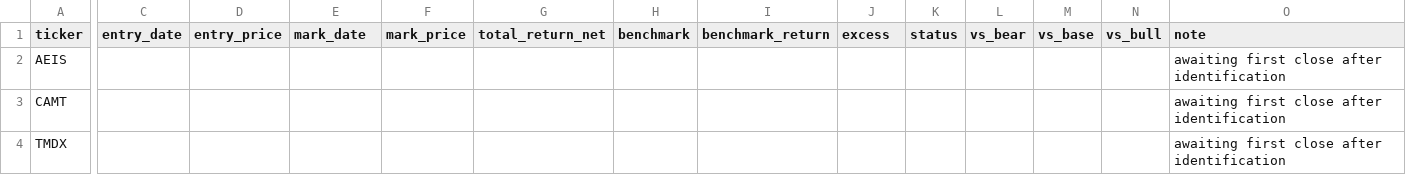
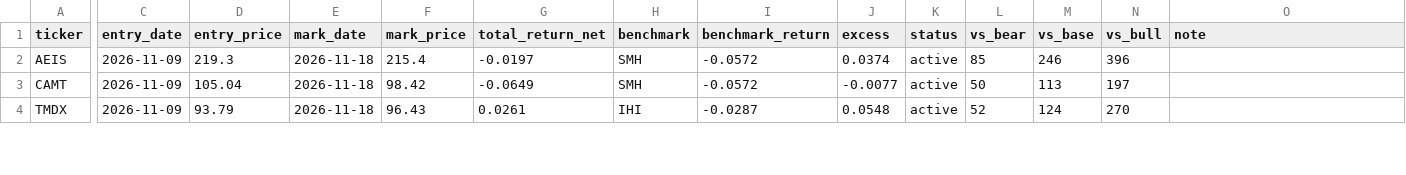
Before and after one commit to adrianekp14-code/smartprompt, a CSV file: research/high_growth/paper_performance.csv, drawn as a sheet; only a part is shown, gaps mark what is left out; the diff covers the shown part only; the diff names each change by its address in the sheet, - before the commit and + after, or states it on an @@ line.

```diff
--- a/research/high_growth/paper_performance.csv
+++ b/research/high_growth/paper_performance.csv
-C2:C4 (entry_date): (empty)
+C2:C4 (entry_date): 2026-11-09
-D2 (entry_price): (empty)
+D2 (entry_price): 219.3
-E2:E4 (mark_date): (empty)
+E2:E4 (mark_date): 2026-11-18
-F2 (mark_price): (empty)
+F2 (mark_price): 215.4
-G2 (total_return_net): (empty)
+G2 (total_return_net): -0.0197
-H2:H3 (benchmark): (empty)
+H2:H3 (benchmark): SMH
-I2:I3 (benchmark_return): (empty)
+I2:I3 (benchmark_return): -0.0572
-J2 (excess): (empty)
+J2 (excess): 0.0374
-K2:K4 (status): (empty)
+K2:K4 (status): active
-L2 (vs_bear): (empty)
+L2 (vs_bear): 85
-M2 (vs_base): (empty)
+M2 (vs_base): 246
-N2 (vs_bull): (empty)
+N2 (vs_bull): 396
-O2:O4 (note): awaiting first close after identification
+O2:O4 (note): (empty)
-D3 (entry_price): (empty)
+D3 (entry_price): 105.04
-F3 (mark_price): (empty)
+F3 (mark_price): 98.42
-G3 (total_return_net): (empty)
+G3 (total_return_net): -0.0649
-J3 (excess): (empty)
+J3 (excess): -0.0077
-L3 (vs_bear): (empty)
+L3 (vs_bear): 50
-M3 (vs_base): (empty)
+M3 (vs_base): 113
-N3 (vs_bull): (empty)
+N3 (vs_bull): 197
-D4 (entry_price): (empty)
+D4 (entry_price): 93.79
-F4 (mark_price): (empty)
+F4 (mark_price): 96.43
-G4 (total_return_net): (empty)
+G4 (total_return_net): 0.0261
-H4 (benchmark): (empty)
+H4 (benchmark): IHI
-I4 (benchmark_return): (empty)
+I4 (benchmark_return): -0.0287
-J4 (excess): (empty)
+J4 (excess): 0.0548
-L4 (vs_bear): (empty)
+L4 (vs_bear): 52
-M4 (vs_base): (empty)
+M4 (vs_base): 124
-N4 (vs_bull): (empty)
+N4 (vs_bull): 270
```
Also changed, not shown: 78 edited cells elsewhere in this file, research/high_growth/paper_portfolio.csv, 2 other files.
